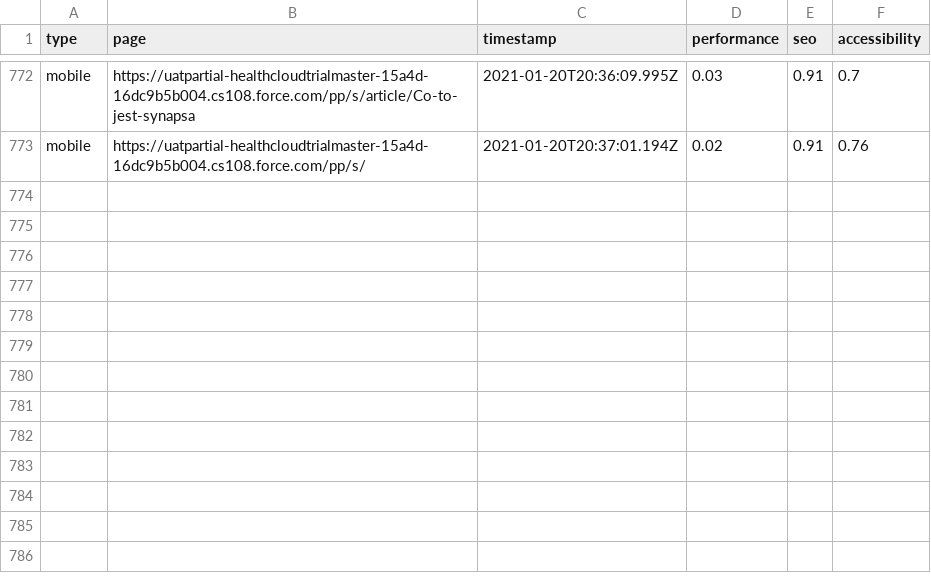
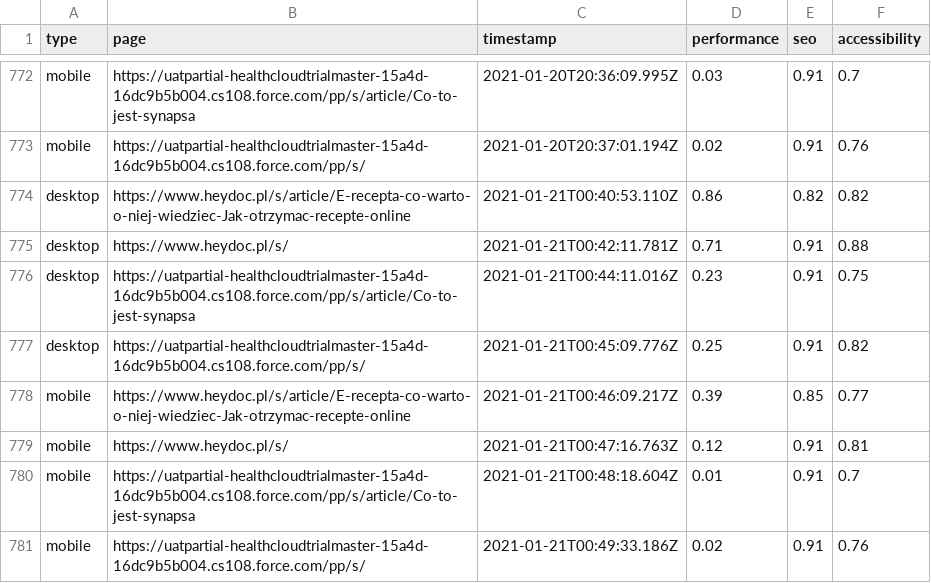
Before and after one commit to stanislawgalijew/heydoc_multi, a CSV file: output/wyniki.csv, drawn as a sheet; only a part is shown, gaps mark what is left out; the diff names each change by its address in the sheet, - before the commit and + after, or states it on an @@ line.

Commit message:
Add desktop

```diff
--- a/output/wyniki.csv
+++ b/output/wyniki.csv
+row 774: desktop | https://www.heydoc.pl/s/article/E-recepta-co-warto-o-niej-wiedziec-Jak-otrzymac-recepte-online | 2021-01-21T00:40:53.110Z | 0.86 | 0.82 | 0.82
+row 775: desktop | https://www.heydoc.pl/s/ | 2021-01-21T00:42:11.781Z | 0.71 | 0.91 | 0.88
+row 776: desktop | https://uatpartial-healthcloudtrialmaster-15a4d-16dc9b5b004.cs108.force.com/pp/s/article/Co-to-jest-synapsa | 2021-01-21T00:44:11.016Z | 0.23 | 0.91 | 0.75
+row 777: desktop | https://uatpartial-healthcloudtrialmaster-15a4d-16dc9b5b004.cs108.force.com/pp/s/ | 2021-01-21T00:45:09.776Z | 0.25 | 0.91 | 0.82
+row 778: mobile | https://www.heydoc.pl/s/article/E-recepta-co-warto-o-niej-wiedziec-Jak-otrzymac-recepte-online | 2021-01-21T00:46:09.217Z | 0.39 | 0.85 | 0.77
+row 779: mobile | https://www.heydoc.pl/s/ | 2021-01-21T00:47:16.763Z | 0.12 | 0.91 | 0.81
+row 780: mobile | https://uatpartial-healthcloudtrialmaster-15a4d-16dc9b5b004.cs108.force.com/pp/s/article/Co-to-jest-synapsa | 2021-01-21T00:48:18.604Z | 0.01 | 0.91 | 0.7
+row 781: mobile | https://uatpartial-healthcloudtrialmaster-15a4d-16dc9b5b004.cs108.force.com/pp/s/ | 2021-01-21T00:49:33.186Z | 0.02 | 0.91 | 0.76
```
Also changed, not shown: 16 other files.
